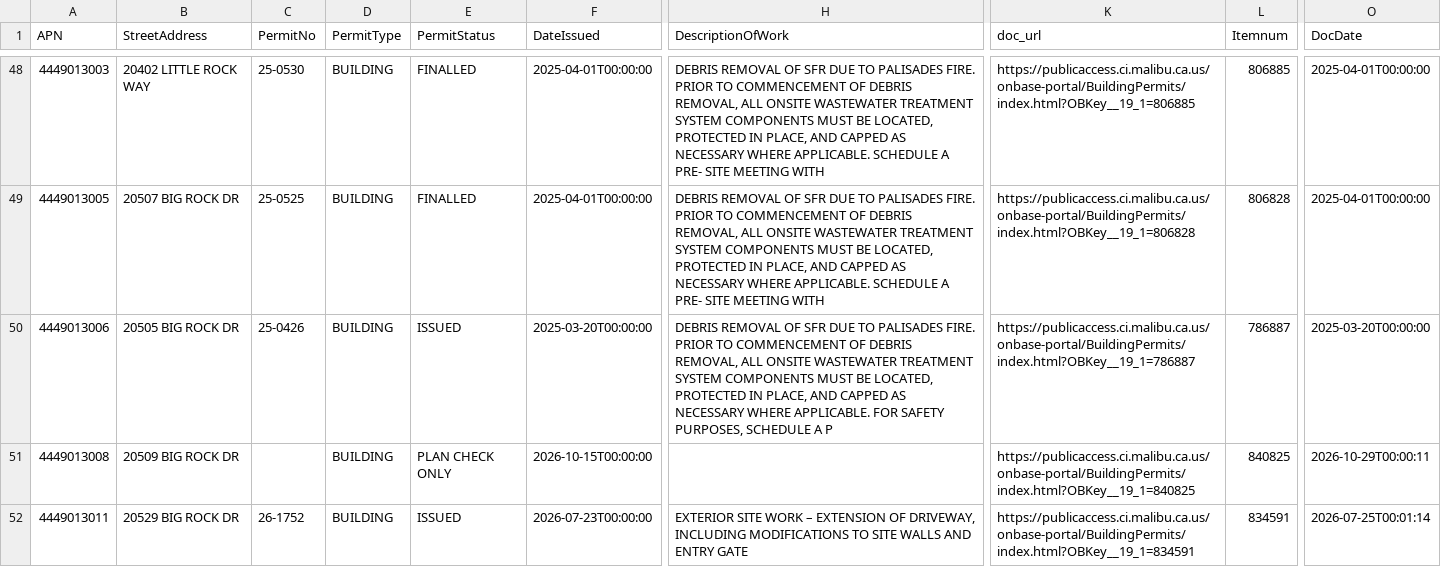
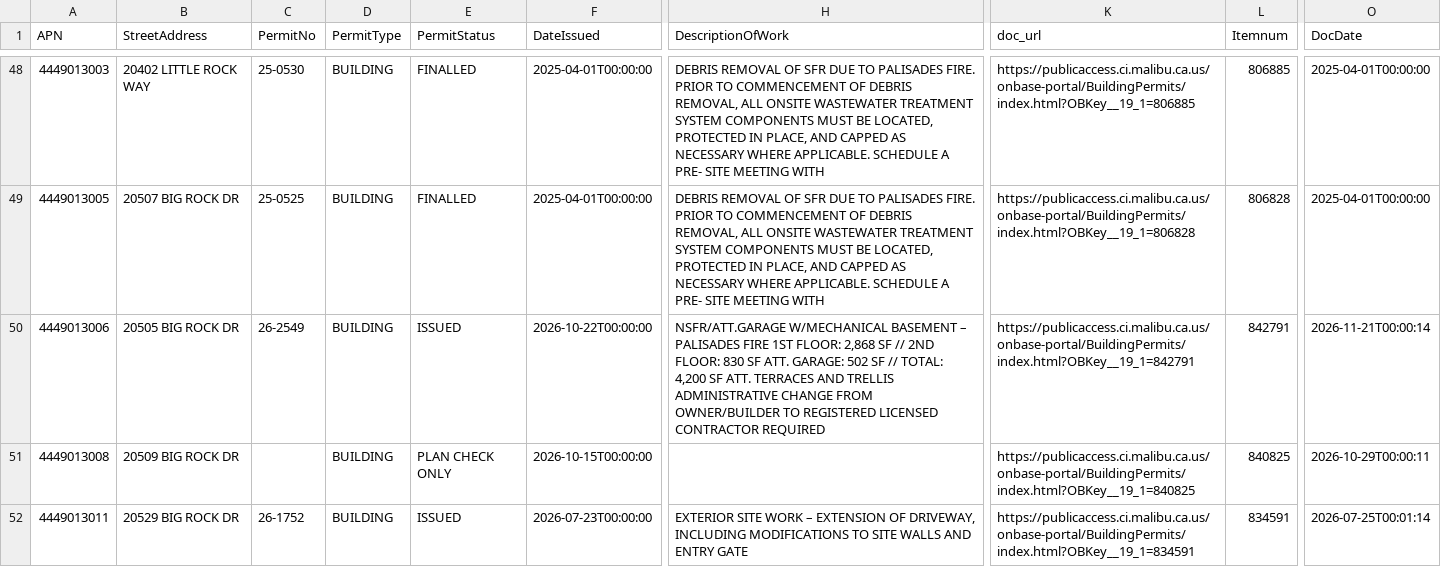
Before and after one commit to maliburebuildtaskforce/permit-tracker, a CSV file: data/palisades_permits_priority.csv, drawn as a sheet; only a part is shown, gaps mark what is left out; the diff covers the shown part only; the diff names each change by its address in the sheet, - before the commit and + after, or states it on an @@ line.

```diff
--- a/data/palisades_permits_priority.csv
+++ b/data/palisades_permits_priority.csv
-C50 (PermitNo): 25-0426
+C50 (PermitNo): 26-2549
-F50 (DateIssued): 2025-03-20T00:00:00
+F50 (DateIssued): 2026-10-22T00:00:00
-H50 (DescriptionOfWork): DEBRIS REMOVAL OF SFR DUE TO PALISADES FIRE. PRIOR TO COMMENCEMENT OF DEBRIS REMOVAL, ALL ONSITE WASTEWATER TREATMENT SYSTEM COMPONENTS MUST BE LOCATED, PROTECTED IN PLACE, AND CAPPED AS NECESSARY WHERE APPLICABLE. FOR SAFETY PURPOSES, SCHEDULE A P
+H50 (DescriptionOfWork): NSFR/ATT.GARAGE W/MECHANICAL BASEMENT – PALISADES FIRE 1ST FLOOR: 2,868 SF // 2ND FLOOR: 830 SF ATT. GARAGE: 502 SF // TOTAL: 4,200 SF ATT. TERRACES AND TRELLIS ADMINISTRATIVE CHANGE FROM OWNER/BUILDER TO REGISTERED LICENSED CONTRACTOR REQUIRED
-K50 (doc_url): https://publicaccess.ci.malibu.ca.us/onbase-portal/BuildingPermits/index.html?OBKey__19_1=786887
+K50 (doc_url): https://publicaccess.ci.malibu.ca.us/onbase-portal/BuildingPermits/index.html?OBKey__19_1=842791
-L50 (Itemnum): 786887
+L50 (Itemnum): 842791
-O50 (DocDate): 2025-03-20T00:00:00
+O50 (DocDate): 2026-11-21T00:00:14
```
Also changed, not shown: 6 edited cells elsewhere in this file, data/palisades_permits_reports.csv.
